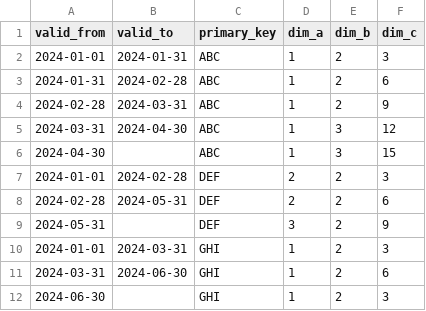
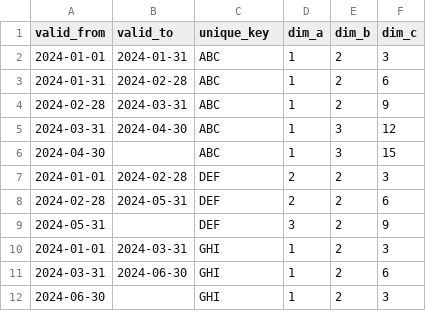
Before and after one commit to inazr/snap_join, a CSV file: seeds/seed_a.csv, drawn as a sheet.

```diff
--- a/seeds/seed_a.csv
+++ b/seeds/seed_a.csv
@@ -1,2 +1,2 @@
-valid_from,valid_to,primary_key,dim_a,dim_b,dim_c
+valid_from,valid_to,unique_key,dim_a,dim_b,dim_c
 2024-01-01,2024-01-31,ABC,1,2,3
```
Also changed, not shown: seeds/seed_b.csv, seeds/seed_c.csv, 4 other files.
